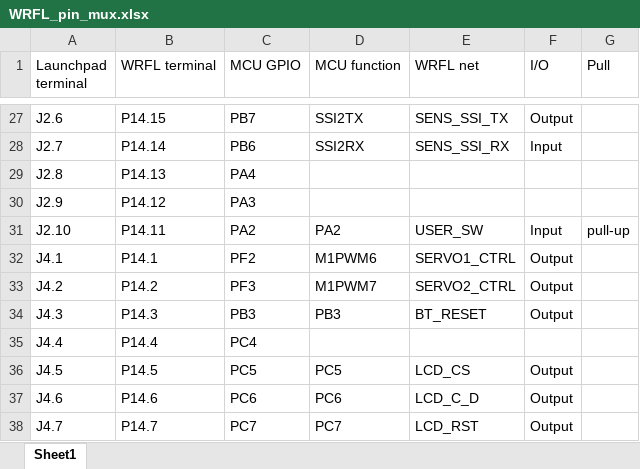
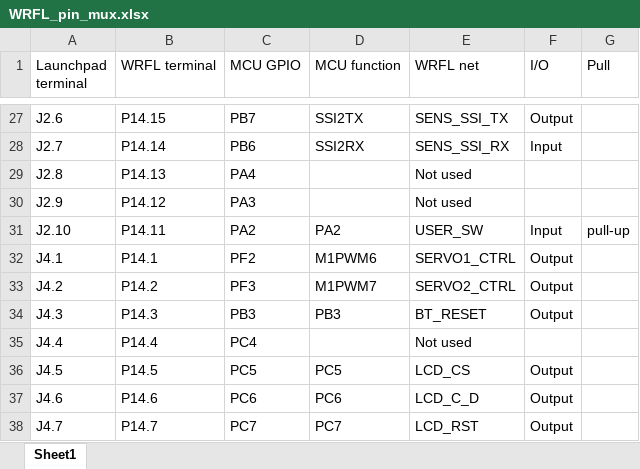
Before and after one commit to nightmechanic/WRFL, an Excel workbook: Hardware/WRFL_pin_mux.xlsx, sheet Sheet1, drawn as a sheet; only a part is shown, gaps mark what is left out; values as stored, in another font and other column widths than the file's, no cell formats; the diff names each change by its address in the sheet, - before the commit and + after, or states it on an @@ line.

Commit message:
pin mux table format

```diff
--- a/Hardware/WRFL_pin_mux.xlsx (sheet Sheet1)
+++ b/Hardware/WRFL_pin_mux.xlsx (sheet Sheet1)
-E29:E30 (WRFL net): (empty)
+E29:E30 (WRFL net): Not used
-E35 (WRFL net): (empty)
+E35 (WRFL net): Not used
```
Also changed, not shown: cell formats, 1 other file.
